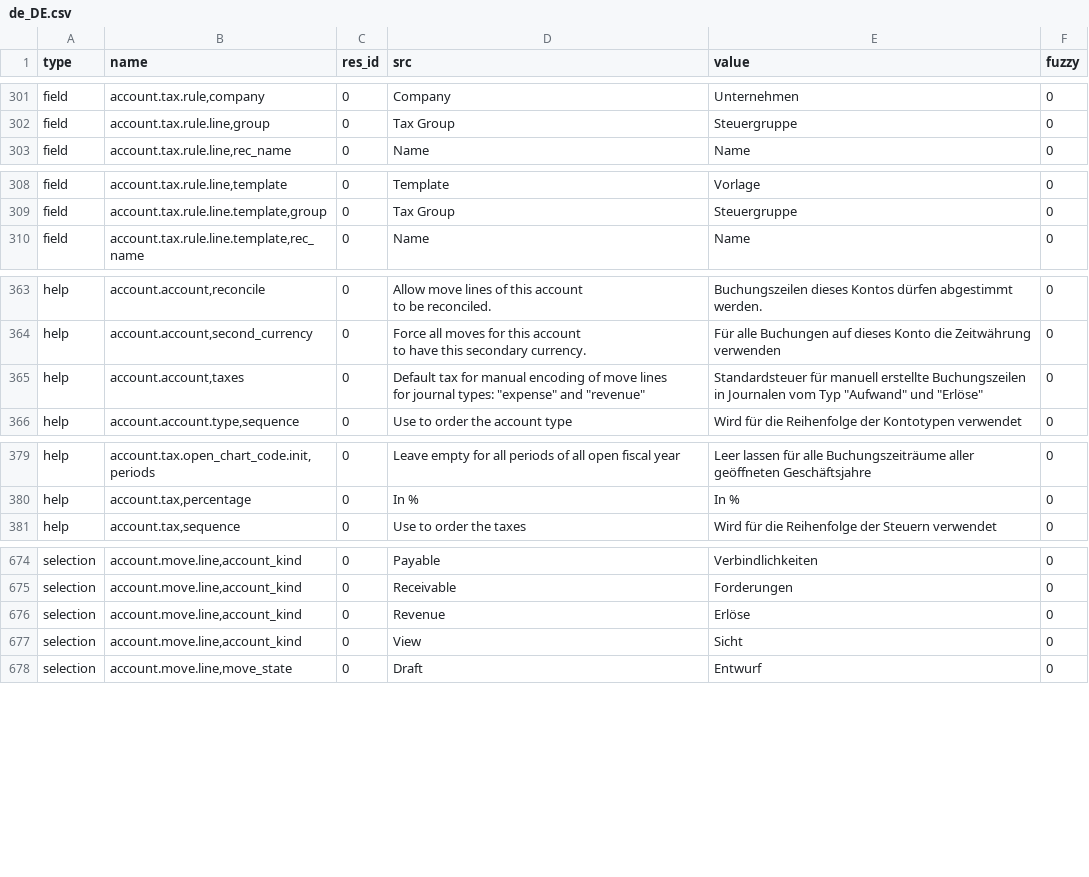
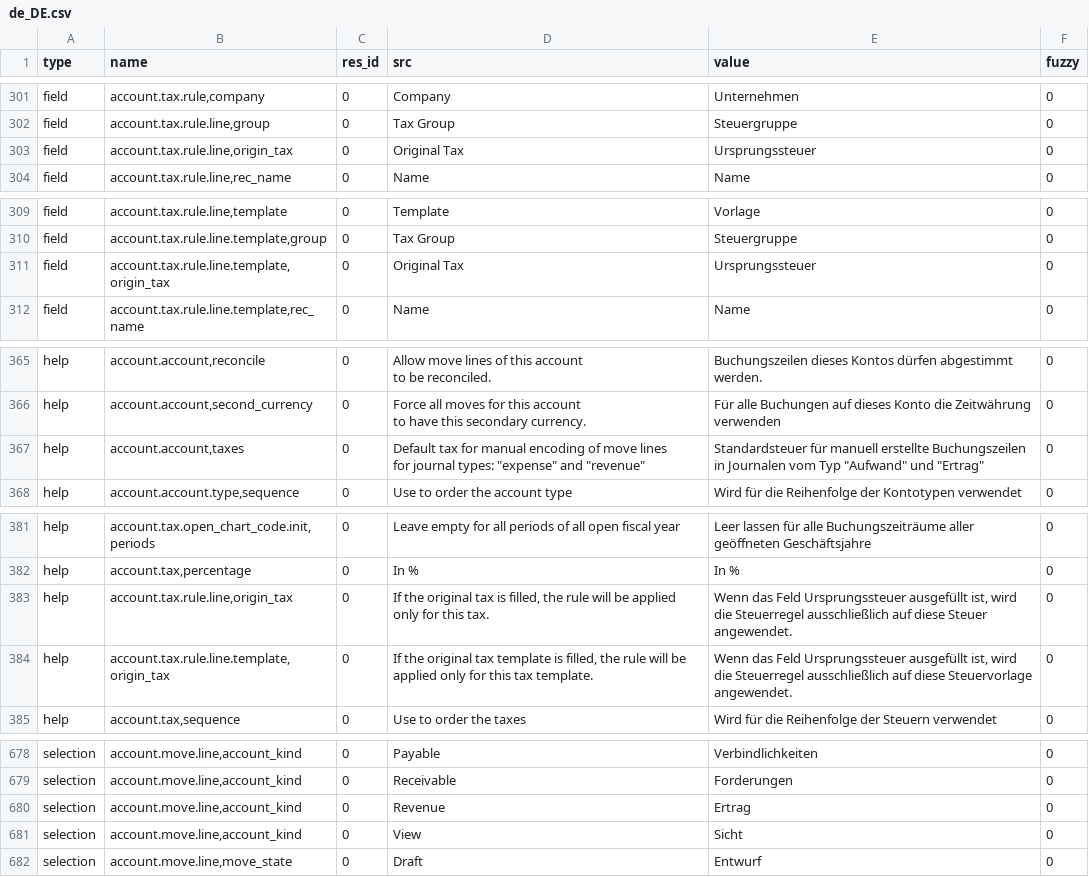
Before and after one commit to coopengo/account, a CSV file: de_DE.csv, drawn as a sheet; only a part is shown, gaps mark what is left out.

Commit message:
Update translation for de_DE

```diff
--- a/de_DE.csv
+++ b/de_DE.csv
@@ -311,2 +311,3 @@ field,"account.tax.rule,company",0,Company,Unternehmen,0
 field,"account.tax.rule.line,group",0,Tax Group,Steuergruppe,0
+field,"account.tax.rule.line,origin_tax",0,Original Tax,Ursprungssteuer,0
 field,"account.tax.rule.line,rec_name",0,Name,Name,0
@@ -318,2 +319,3 @@ field,"account.tax.rule.line,template",0,Template,Vorlage,0
 field,"account.tax.rule.line.template,group",0,Tax Group,Steuergruppe,0
+field,"account.tax.rule.line.template,origin_tax",0,Original Tax,Ursprungssteuer,0
 field,"account.tax.rule.line.template,rec_name",0,Name,Name,0
@@ -375,5 +377,5 @@ help,"account.account,second_currency",0,"Force all moves for this account
 to have this secondary currency.",Für alle Buchungen auf dieses Konto die Zeitwährung verwenden,0
-help,"account.account,taxes",0,"Default tax for manual encoding of move lines
-for journal types: ""expense"" and ""revenue""","Standardsteuer für manuell erstellte Buchungszeilen
-in Journalen vom Typ ""Aufwand"" und ""Erlöse""",0
+help,"account.account,taxes",0,"Default tax for manual encoding of move lines
+for journal types: ""expense"" and ""revenue""","Standardsteuer für manuell erstellte Buchungszeilen
+in Journalen vom Typ ""Aufwand"" und ""Ertrag""",0
 help,"account.account.type,sequence",0,Use to order the account type,Wird für die Reihenfolge der Kontotypen verwendet,0
@@ -395,2 +397,4 @@ help,"account.tax.open_chart_code.init,periods",0,Leave empty for all periods of
 help,"account.tax,percentage",0,In %,In %,0
+help,"account.tax.rule.line,origin_tax",0,"If the original tax is filled, the rule will be applied only for this tax.","Wenn das Feld Ursprungssteuer ausgefüllt ist, wird die Steuerregel ausschließlich auf diese Steuer angewendet.",0
+help,"account.tax.rule.line.template,origin_tax",0,"If the original tax template is filled, the rule will be applied only for this tax template.","Wenn das Feld Ursprungssteuer ausgefüllt ist, wird die Steuerregel ausschließlich auf diese Steuervorlage angewendet.",0
 help,"account.tax,sequence",0,Use to order the taxes,Wird für die Reihenfolge der Steuern verwendet,0
@@ -690,3 +694,3 @@ selection,"account.move.line,account_kind",0,Payable,Verbindlichkeiten,0
 selection,"account.move.line,account_kind",0,Receivable,Forderungen,0
-selection,"account.move.line,account_kind",0,Revenue,Erlöse,0
+selection,"account.move.line,account_kind",0,Revenue,Ertrag,0
 selection,"account.move.line,account_kind",0,View,Sicht,0
```
